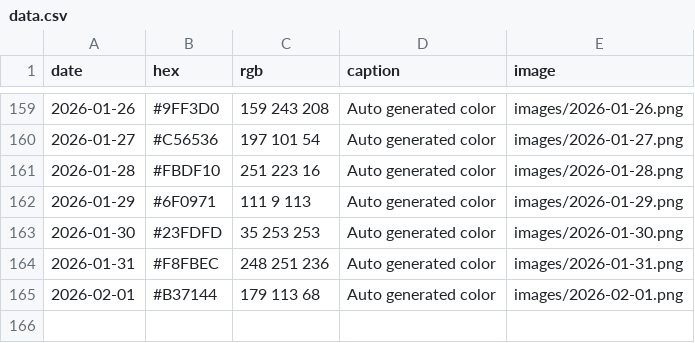
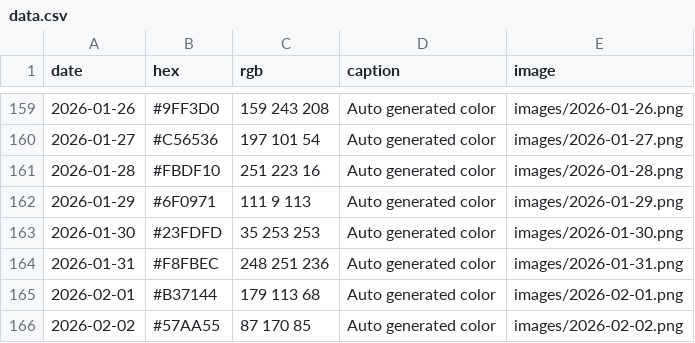
Before and after one commit to Fujishooock/dailycolor-site, a CSV file: data.csv, drawn as a sheet; only a part is shown, gaps mark what is left out; the diff names each change by its address in the sheet, - before the commit and + after, or states it on an @@ line.

```diff
--- a/data.csv
+++ b/data.csv
+row 166: 2026-02-02 | #57AA55 | 87 170 85 | Auto generated color | images/2026-02-02.png
```
Also changed, not shown: 3 other files.
